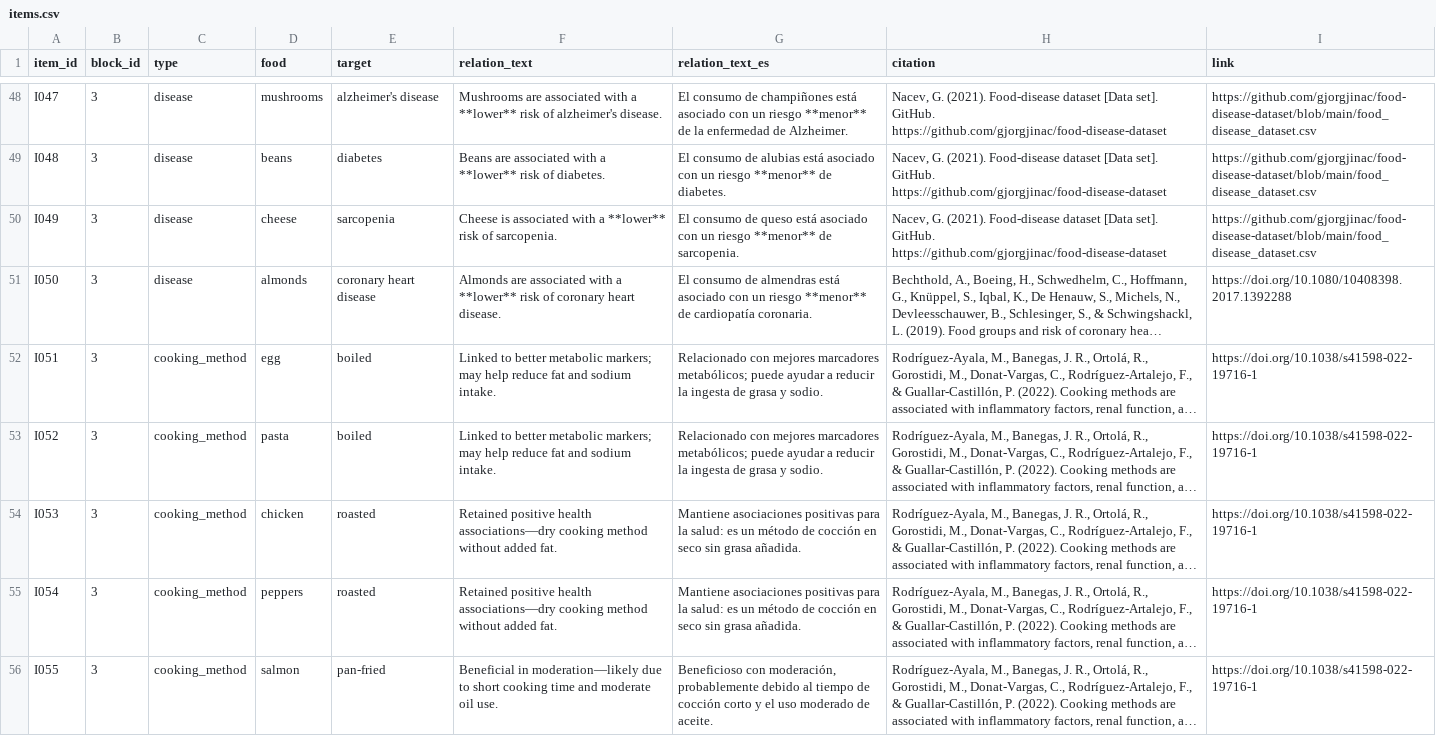
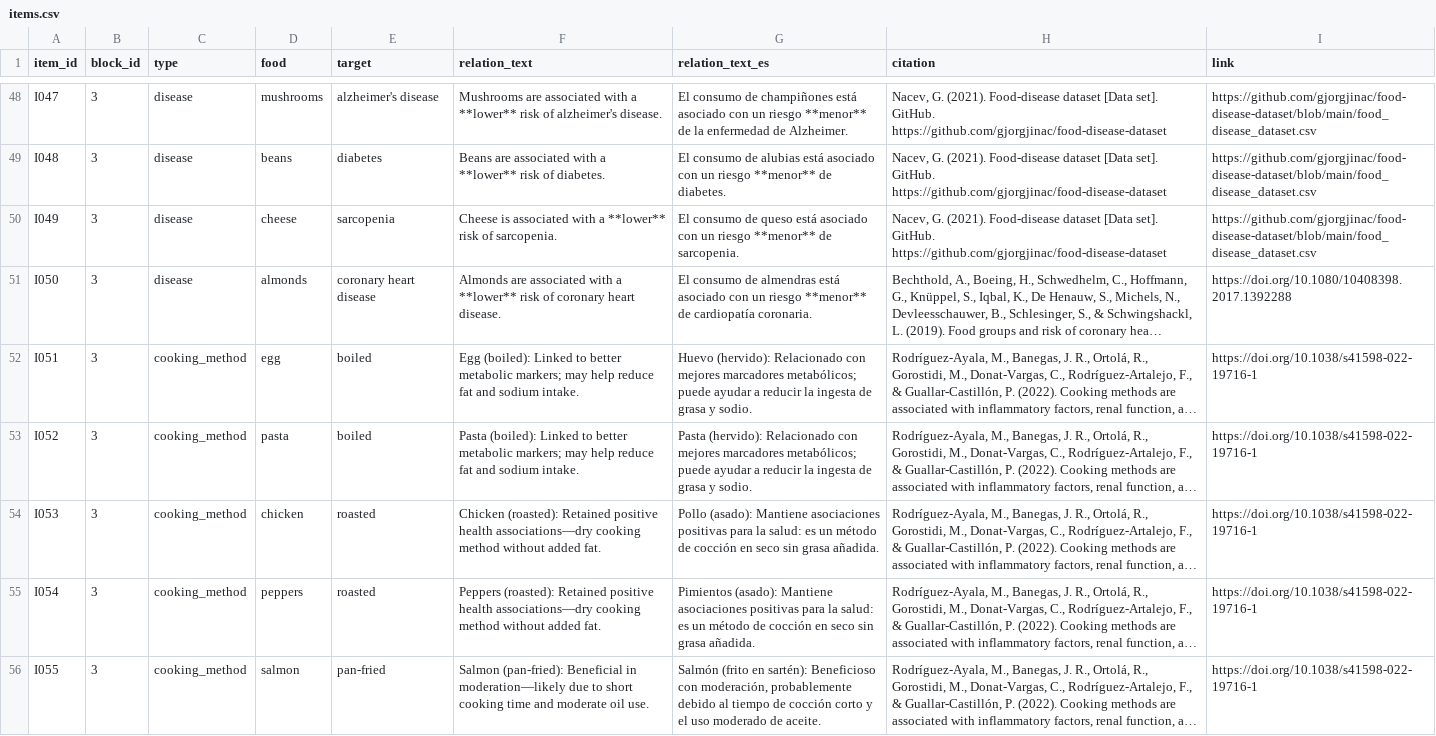
Before and after one commit to andreamorgar/healthyFood, a CSV file: survey/items.csv, drawn as a sheet; only a part is shown, gaps mark what is left out; long unchanged cells end in …; the diff covers the shown part only; the diff names each change by its address in the sheet, - before the commit and + after, or states it on an @@ line.

Commit message:
Include food name in cooking_method/aging text; highlight both languages
The graph's cooking_method sentences and the aging score template
never mention which food they're about (unlike disease's relation_text,
which already names the food) - removing the old "Alimento: X -> type:
Y" line had made these items look blank/unidentifiable in the UI.
Both now start with "{Food} (...): ..." so every item is self-contained
regardless of type.

Also render the English relation_text in a highlighted box (st.success)
to match the Spanish translation (st.info), since only the translation
stood out before.

```diff
--- a/survey/items.csv
+++ b/survey/items.csv
-F52 (relation_text): Linked to…
+F52 (relation_text): Egg (boiled): Linked to…
-G52 (relation_text_es): Relacionado con…
+G52 (relation_text_es): Huevo (hervido): Relacionado con…
-F53 (relation_text): Linked to…
+F53 (relation_text): Pasta (boiled): Linked to…
-G53 (relation_text_es): Relacionado con…
+G53 (relation_text_es): Pasta (hervido): Relacionado con…
-F54 (relation_text): Retained positive…
+F54 (relation_text): Chicken (roasted): Retained positive…
-G54 (relation_text_es): Mantiene asociaciones…
+G54 (relation_text_es): Pollo (asado): Mantiene asociaciones…
-F55 (relation_text): Retained positive…
+F55 (relation_text): Peppers (roasted): Retained positive…
-G55 (relation_text_es): Mantiene asociaciones…
+G55 (relation_text_es): Pimientos (asado): Mantiene asociaciones…
-F56 (relation_text): Beneficial in…
+F56 (relation_text): Salmon (pan-fried): Beneficial in…
-G56 (relation_text_es): Beneficioso con…
+G56 (relation_text_es): Salmón (frito en sartén): Beneficioso con…
```
Also changed, not shown: 70 edited cells elsewhere in this file, 1 other file.
